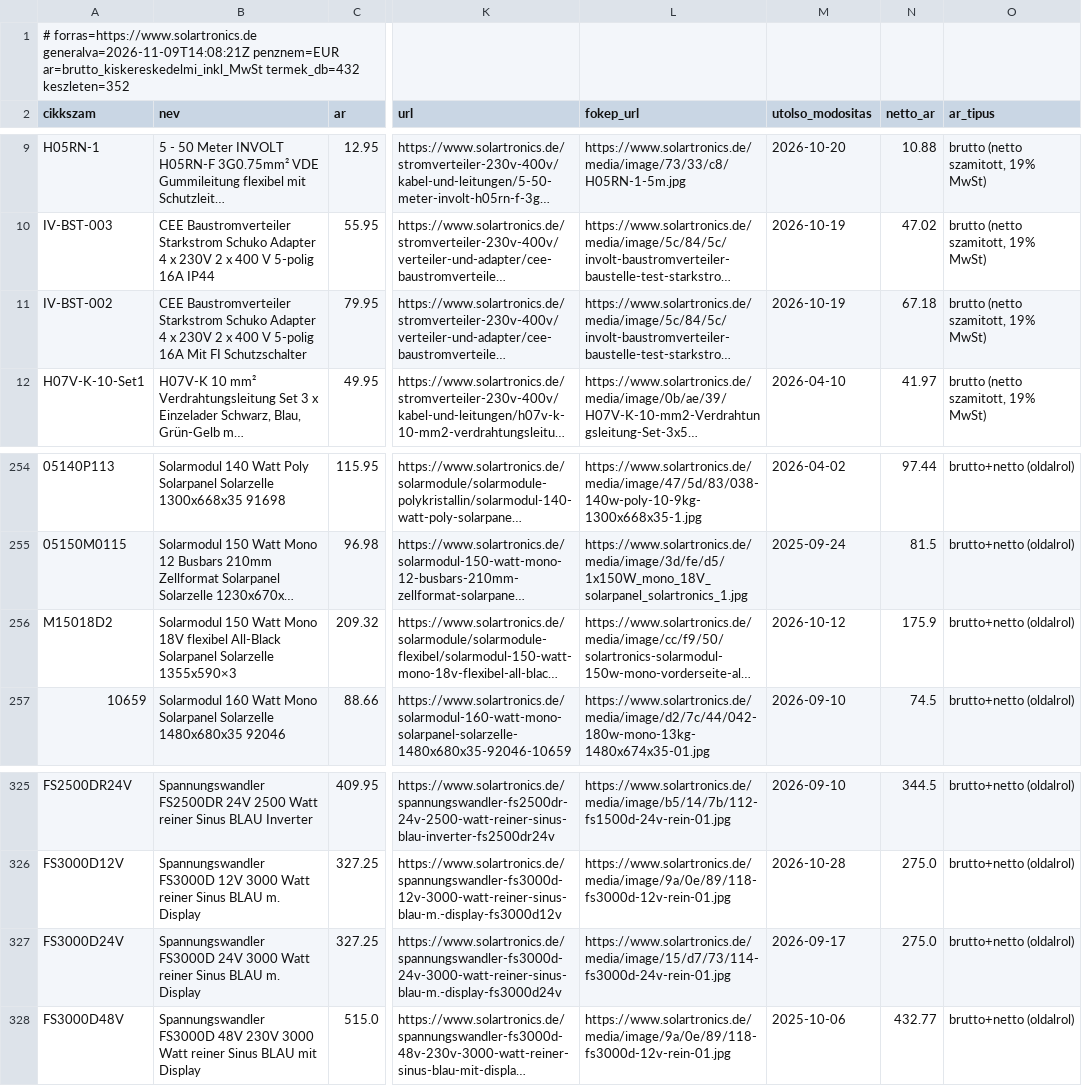
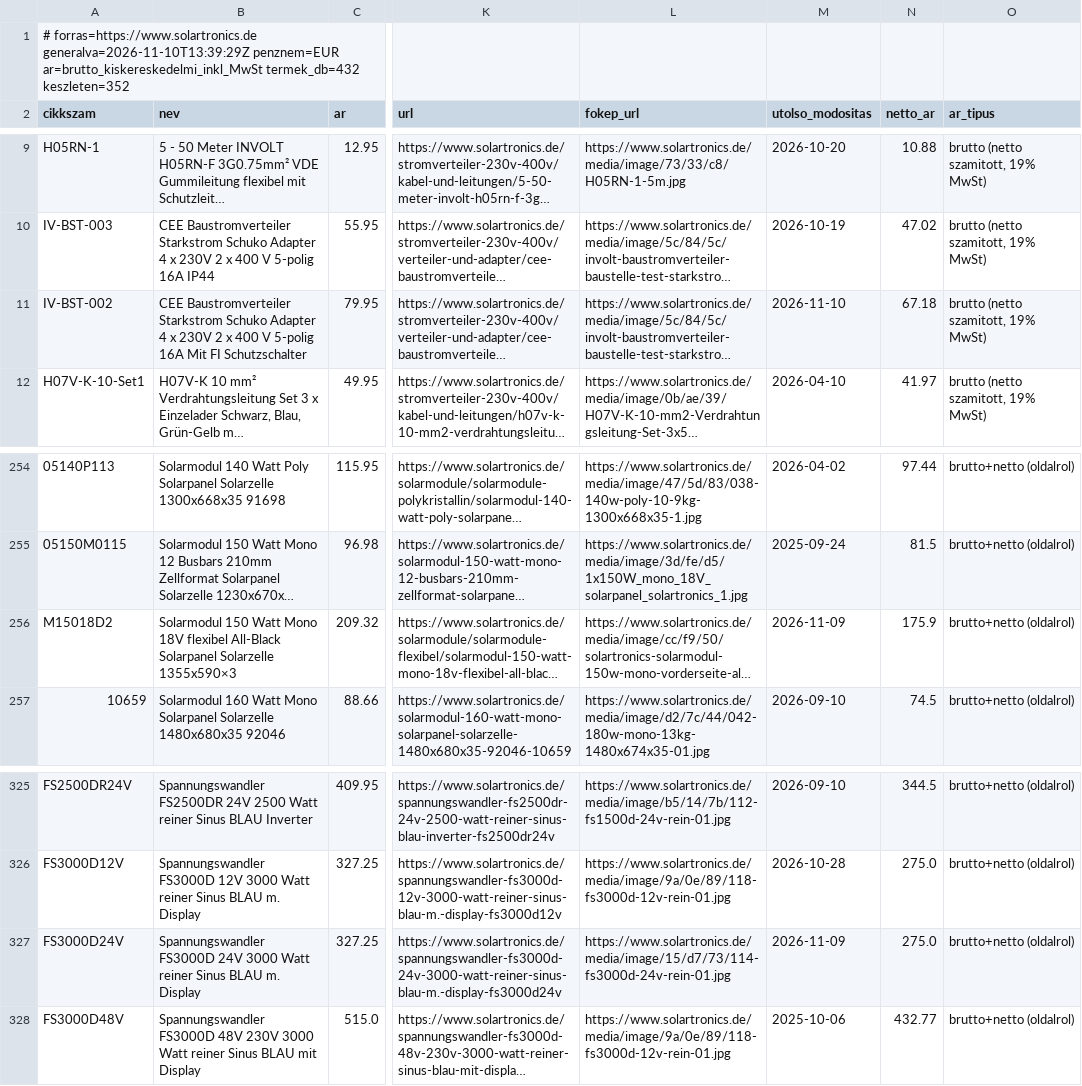
Before and after one commit to szabviktor-aligvarom/solartronics-feed, a CSV file: feed.csv, drawn as a sheet; only a part is shown, gaps mark what is left out; long unchanged cells end in …; the diff names each change by its address in the sheet, - before the commit and + after, or states it on an @@ line.

```diff
--- a/feed.csv
+++ b/feed.csv
-A1 (cikkszam): # forras=https://www.solartronics.de generalva=2026-11-09T14:08:21Z penznem=EUR ar=brutto_kiskereskedelmi_inkl_MwSt…
+A1 (cikkszam): # forras=https://www.solartronics.de generalva=2026-11-10T13:39:29Z penznem=EUR ar=brutto_kiskereskedelmi_inkl_MwSt…
-M11 (utolso_modositas): 2026-10-19
+M11 (utolso_modositas): 2026-11-10
-M256 (utolso_modositas): 2026-10-12
+M256 (utolso_modositas): 2026-11-09
-M327 (utolso_modositas): 2026-09-17
+M327 (utolso_modositas): 2026-11-09
```
Also changed, not shown: 2 other files.
